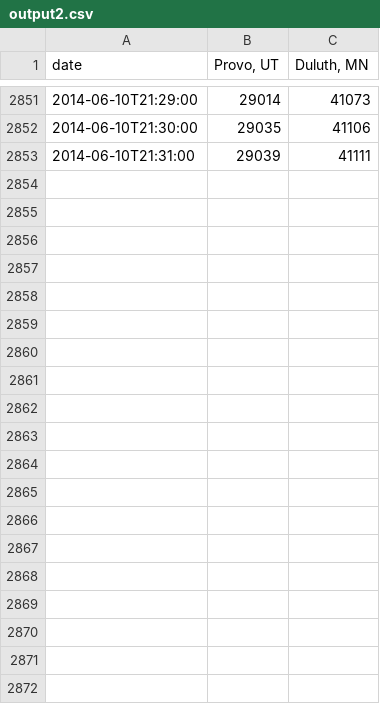
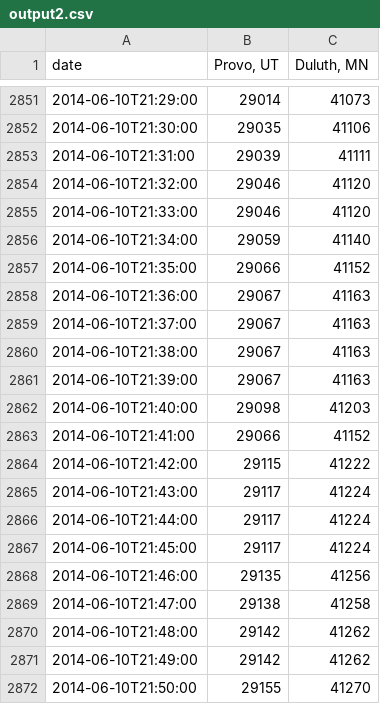
Before and after one commit to iffy/outsidemagstats, a CSV file: output2.csv, drawn as a sheet; only a part is shown, gaps mark what is left out; the diff covers the shown part only; the diff names each change by its address in the sheet, - before the commit and + after, or states it on an @@ line.

Commit message:
Update data

```diff
--- a/output2.csv
+++ b/output2.csv
+row 2854: 2014-06-10T21:32:00 | 29046 | 41120
+row 2855: 2014-06-10T21:33:00 | 29046 | 41120
+row 2856: 2014-06-10T21:34:00 | 29059 | 41140
+row 2857: 2014-06-10T21:35:00 | 29066 | 41152
+row 2858: 2014-06-10T21:36:00 | 29067 | 41163
+row 2859: 2014-06-10T21:37:00 | 29067 | 41163
+row 2860: 2014-06-10T21:38:00 | 29067 | 41163
+row 2861: 2014-06-10T21:39:00 | 29067 | 41163
+row 2862: 2014-06-10T21:40:00 | 29098 | 41203
+row 2863: 2014-06-10T21:41:00 | 29066 | 41152
+row 2864: 2014-06-10T21:42:00 | 29115 | 41222
+row 2865: 2014-06-10T21:43:00 | 29117 | 41224
+row 2866: 2014-06-10T21:44:00 | 29117 | 41224
+row 2867: 2014-06-10T21:45:00 | 29117 | 41224
+row 2868: 2014-06-10T21:46:00 | 29135 | 41256
+row 2869: 2014-06-10T21:47:00 | 29138 | 41258
+row 2870: 2014-06-10T21:48:00 | 29142 | 41262
+row 2871: 2014-06-10T21:49:00 | 29142 | 41262
+row 2872: 2014-06-10T21:50:00 | 29155 | 41270
```
Also changed, not shown: 41 added rows elsewhere in this file.
